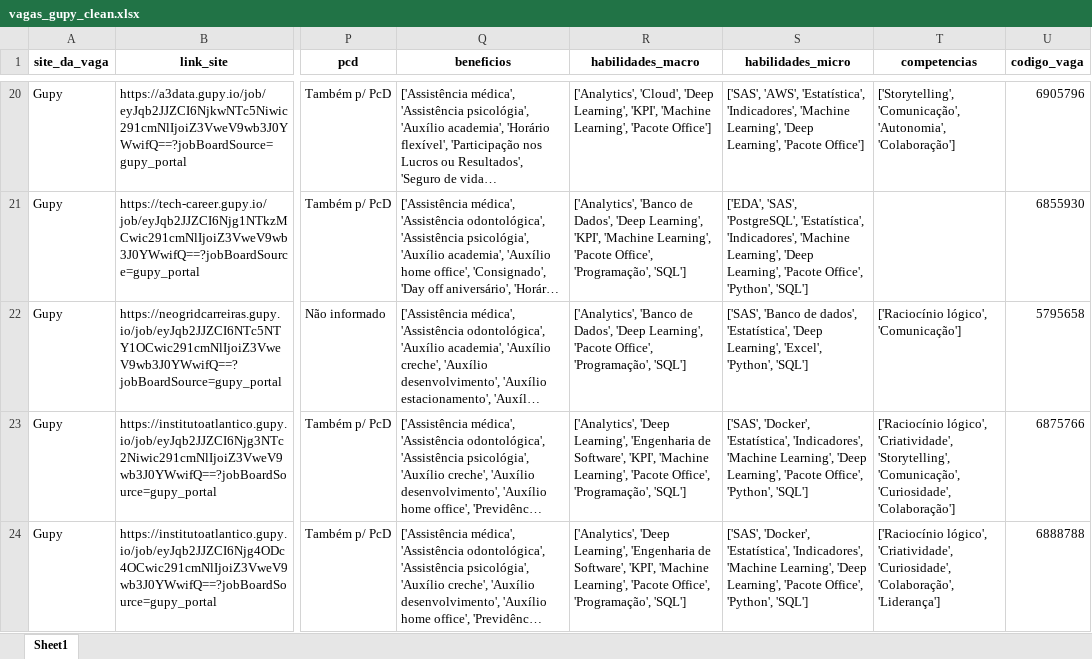
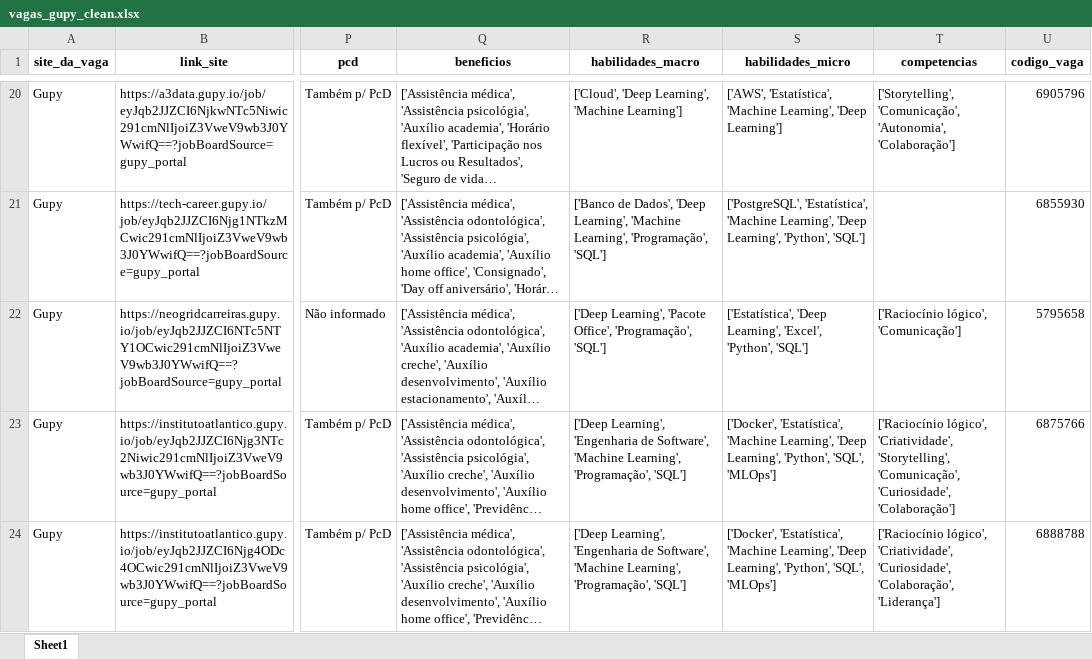
Before and after one commit to ArthurMesquita96/Monitoramento-de-Vagas, an Excel workbook: data/data_clean/vagas_gupy_clean.xlsx, sheet Sheet1, drawn as a sheet; only a part is shown, gaps mark what is left out; long unchanged cells end in …; values as stored, in another font and other column widths than the file's, no borders; the diff covers the shown part only; the diff names each change by its address in the sheet, - before the commit and + after, or states it on an @@ line.

```diff
--- a/data/data_clean/vagas_gupy_clean.xlsx (sheet Sheet1)
+++ b/data/data_clean/vagas_gupy_clean.xlsx (sheet Sheet1)
-R20 (habilidades_macro): ['Analytics', 'Cloud', 'Deep Learning', 'KPI', 'Machine Learning', 'Pacote Office']
+R20 (habilidades_macro): ['Cloud', 'Deep Learning', 'Machine Learning']
-S20 (habilidades_micro): ['SAS', 'AWS', 'Estatística', 'Indicadores', 'Machine Learning', 'Deep Learning', 'Pacote Office']
+S20 (habilidades_micro): ['AWS', 'Estatística', 'Machine Learning', 'Deep Learning']
-R21 (habilidades_macro): ['Analytics', 'Banco de Dados', 'Deep Learning', 'KPI', 'Machine Learning', 'Pacote Office', 'Programação', 'SQL']
+R21 (habilidades_macro): ['Banco de Dados', 'Deep Learning', 'Machine Learning', 'Programação', 'SQL']
-S21 (habilidades_micro): ['EDA', 'SAS', 'PostgreSQL', 'Estatística', 'Indicadores', 'Machine Learning', 'Deep Learning', 'Pacote Office', 'Python', 'SQL']
+S21 (habilidades_micro): ['PostgreSQL', 'Estatística', 'Machine Learning', 'Deep Learning', 'Python', 'SQL']
-R22 (habilidades_macro): ['Analytics', 'Banco de Dados', 'Deep Learning', 'Pacote…
+R22 (habilidades_macro): ['Deep Learning', 'Pacote…
-S22 (habilidades_micro): ['SAS', 'Banco de dados', 'Estatística', 'Deep Learning',…
+S22 (habilidades_micro): ['Estatística', 'Deep Learning',…
-R23:R24 (habilidades_macro): ['Analytics', 'Deep Learning', 'Engenharia de Software', 'KPI', 'Machine Learning', 'Pacote Office', 'Programação', 'SQL']
+R23:R24 (habilidades_macro): ['Deep Learning', 'Engenharia de Software', 'Machine Learning', 'Programação', 'SQL']
-S23:S24 (habilidades_micro): ['SAS', 'Docker', 'Estatística', 'Indicadores', 'Machine Learning', 'Deep Learning', 'Pacote Office', 'Python', 'SQL']
+S23:S24 (habilidades_micro): ['Docker', 'Estatística', 'Machine Learning', 'Deep Learning', 'Python', 'SQL', 'MLOps']
```
Also changed, not shown: 740 edited cells elsewhere in this sheet, data/data_raw/tmp/data_csv/analista_de_dados_vagas.xlsx, data/data_raw/tmp/data_csv/cientista_de_dados_vagas.xlsx, 9 other files.
